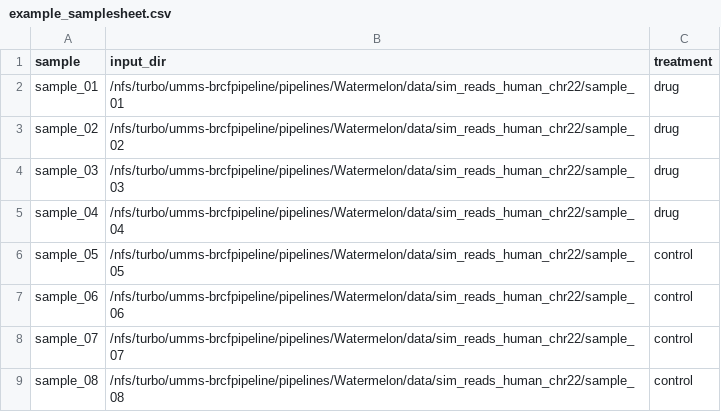
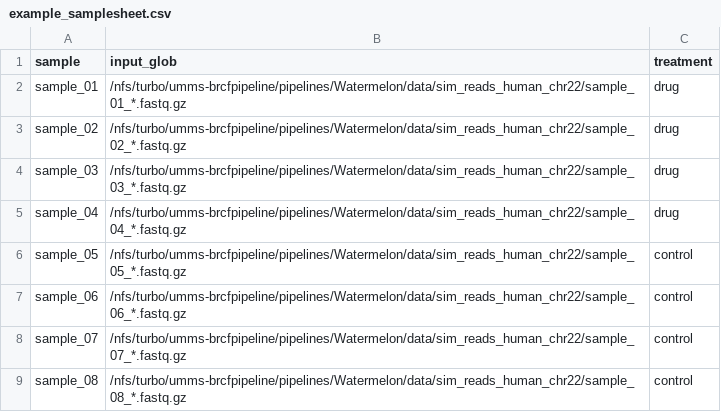
Before and after one commit to umich-brcf-bioinf/Watermelon, a CSV file: config/example_samplesheet.csv, drawn as a sheet.

Commit message:
#70 adapt to new Illumina software - all FASTQs in one input dir

```diff
--- a/config/example_samplesheet.csv
+++ b/config/example_samplesheet.csv
@@ -1,9 +1,9 @@
-sample,input_dir,treatment
-sample_01,/nfs/turbo/umms-brcfpipeline/pipelines/Watermelon/data/sim_reads_human_chr22/sample_01,drug
-sample_02,/nfs/turbo/umms-brcfpipeline/pipelines/Watermelon/data/sim_reads_human_chr22/sample_02,drug
-sample_03,/nfs/turbo/umms-brcfpipeline/pipelines/Watermelon/data/sim_reads_human_chr22/sample_03,drug
-sample_04,/nfs/turbo/umms-brcfpipeline/pipelines/Watermelon/data/sim_reads_human_chr22/sample_04,drug
-sample_05,/nfs/turbo/umms-brcfpipeline/pipelines/Watermelon/data/sim_reads_human_chr22/sample_05,control
-sample_06,/nfs/turbo/umms-brcfpipeline/pipelines/Watermelon/data/sim_reads_human_chr22/sample_06,control
-sample_07,/nfs/turbo/umms-brcfpipeline/pipelines/Watermelon/data/sim_reads_human_chr22/sample_07,control
-sample_08,/nfs/turbo/umms-brcfpipeline/pipelines/Watermelon/data/sim_reads_human_chr22/sample_08,control
+sample,input_glob,treatment
+sample_01,/nfs/turbo/umms-brcfpipeline/pipelines/Watermelon/data/sim_reads_human_chr22/sample_01_*.fastq.gz,drug
+sample_02,/nfs/turbo/umms-brcfpipeline/pipelines/Watermelon/data/sim_reads_human_chr22/sample_02_*.fastq.gz,drug
+sample_03,/nfs/turbo/umms-brcfpipeline/pipelines/Watermelon/data/sim_reads_human_chr22/sample_03_*.fastq.gz,drug
+sample_04,/nfs/turbo/umms-brcfpipeline/pipelines/Watermelon/data/sim_reads_human_chr22/sample_04_*.fastq.gz,drug
+sample_05,/nfs/turbo/umms-brcfpipeline/pipelines/Watermelon/data/sim_reads_human_chr22/sample_05_*.fastq.gz,control
+sample_06,/nfs/turbo/umms-brcfpipeline/pipelines/Watermelon/data/sim_reads_human_chr22/sample_06_*.fastq.gz,control
+sample_07,/nfs/turbo/umms-brcfpipeline/pipelines/Watermelon/data/sim_reads_human_chr22/sample_07_*.fastq.gz,control
+sample_08,/nfs/turbo/umms-brcfpipeline/pipelines/Watermelon/data/sim_reads_human_chr22/sample_08_*.fastq.gz,control
```
Also changed, not shown: 26 other files.
